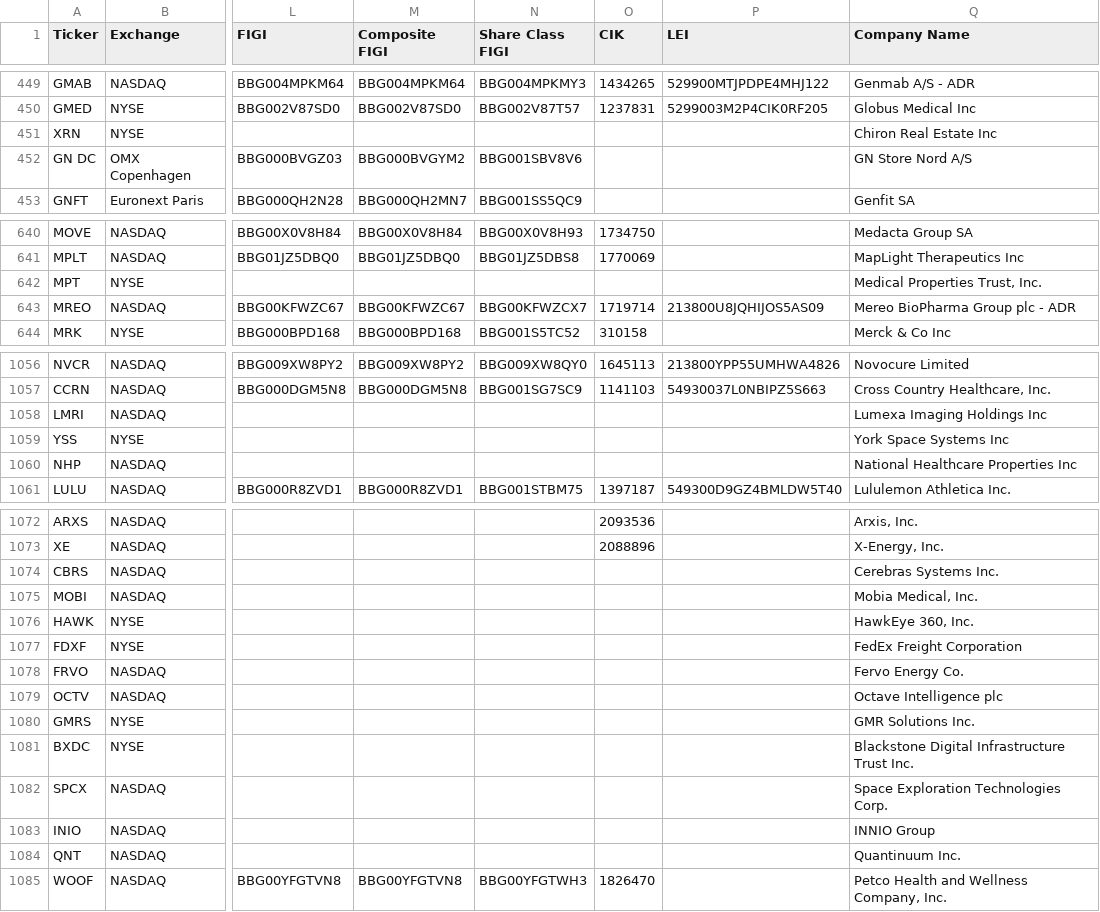
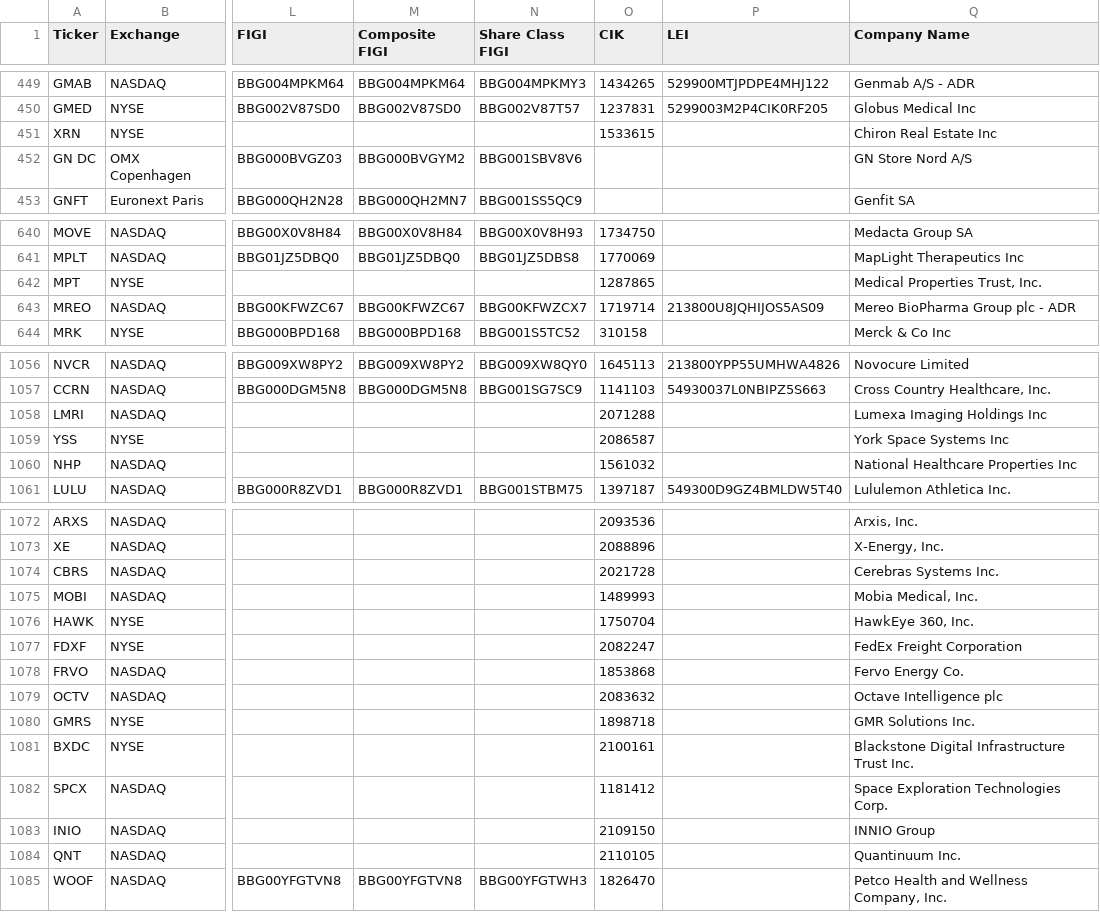
Before and after one commit to jroypeterson/Coverage-Manager, a CSV file: data/coverage_universe_tickers.csv, drawn as a sheet; only a part is shown, gaps mark what is left out; the diff names each change by its address in the sheet, - before the commit and + after, or states it on an @@ line.

```diff
--- a/data/coverage_universe_tickers.csv
+++ b/data/coverage_universe_tickers.csv
-O451 (CIK): (empty)
+O451 (CIK): 1533615
-O642 (CIK): (empty)
+O642 (CIK): 1287865
-O1058 (CIK): (empty)
+O1058 (CIK): 2071288
-O1059 (CIK): (empty)
+O1059 (CIK): 2086587
-O1060 (CIK): (empty)
+O1060 (CIK): 1561032
-O1074 (CIK): (empty)
+O1074 (CIK): 2021728
-O1075 (CIK): (empty)
+O1075 (CIK): 1489993
-O1076 (CIK): (empty)
+O1076 (CIK): 1750704
-O1077 (CIK): (empty)
+O1077 (CIK): 2082247
-O1078 (CIK): (empty)
+O1078 (CIK): 1853868
-O1079 (CIK): (empty)
+O1079 (CIK): 2083632
-O1080 (CIK): (empty)
+O1080 (CIK): 1898718
-O1081 (CIK): (empty)
+O1081 (CIK): 2100161
-O1082 (CIK): (empty)
+O1082 (CIK): 1181412
-O1083 (CIK): (empty)
+O1083 (CIK): 2109150
-O1084 (CIK): (empty)
+O1084 (CIK): 2110105
```
Also changed, not shown: exports/positions_and_researching.csv, exports/universe.csv, 12 other files.
